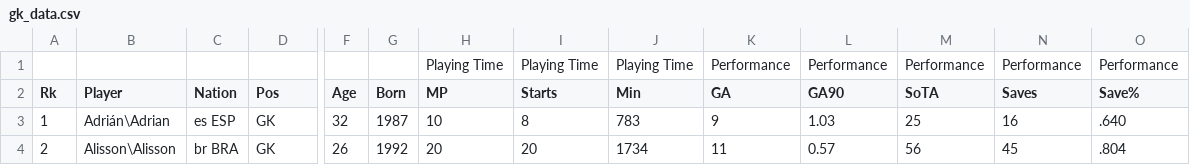
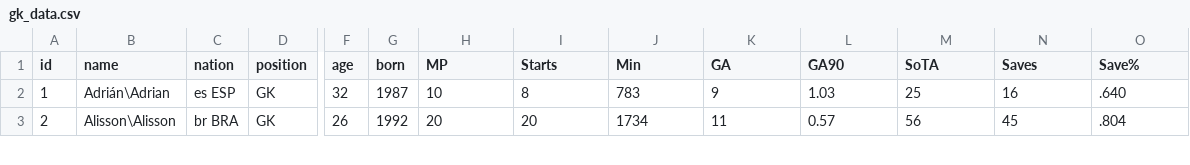
Before and after one commit to Xhakayoub/AITransfert, a CSV file: public/England/gk_data.csv, drawn as a sheet; only a part is shown, gaps mark what is left out; removed rows and columns are numbered as before the commit, all else as after; rows hold the shown columns only; the diff names each change by its address in the sheet, - before the commit and + after, or states it on an @@ line.

```diff
--- a/public/England/gk_data.csv
+++ b/public/England/gk_data.csv
-row 1:  |  |  |  |  |  | Playing Time | Playing Time | Playing Time | Performance | Performance | Performance | Performance | Performance
@@ column A (id) renumbered in row 1 @@
-B1: Player
+B1: name
-C1: Nation
+C1: nation
-D1: Pos
+D1: position
-F1: Age
+F1: age
-G1: Born
+G1: born
```
Also changed, not shown: public/France/gk_data.csv, 2 other files.
